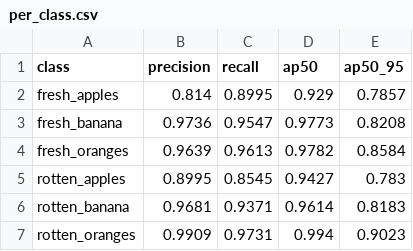
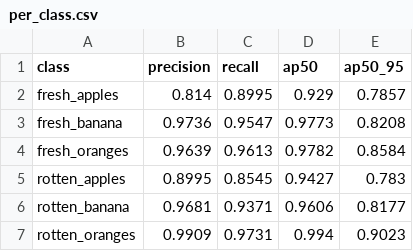
Before and after one commit to emiliagranjam/daiist-assignment-2, a CSV file: results/per_class.csv, drawn as a sheet.

```diff
--- a/results/per_class.csv
+++ b/results/per_class.csv
@@ -5,3 +5,3 @@ fresh_oranges,0.9639,0.9613,0.9782,0.8584
 rotten_apples,0.8995,0.8545,0.9427,0.783
-rotten_banana,0.9681,0.9371,0.9614,0.8183
+rotten_banana,0.9681,0.9371,0.9606,0.8177
 rotten_oranges,0.9909,0.9731,0.994,0.9023
```
Also changed, not shown: results/test_scores.csv, 6 other files.
